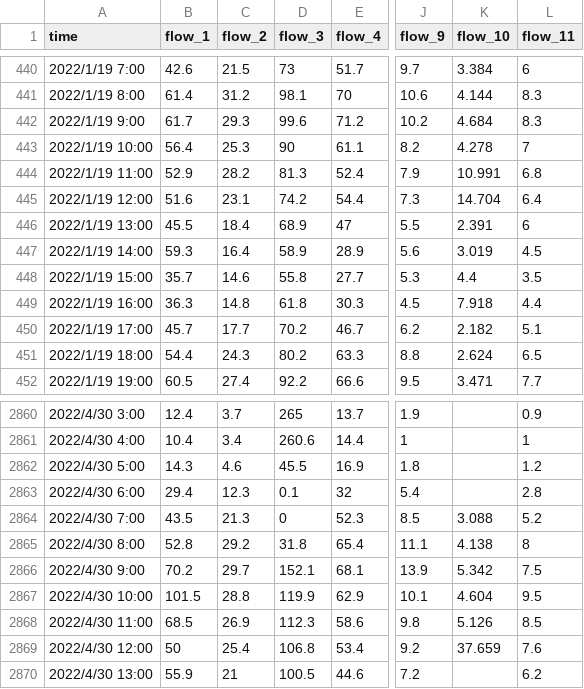
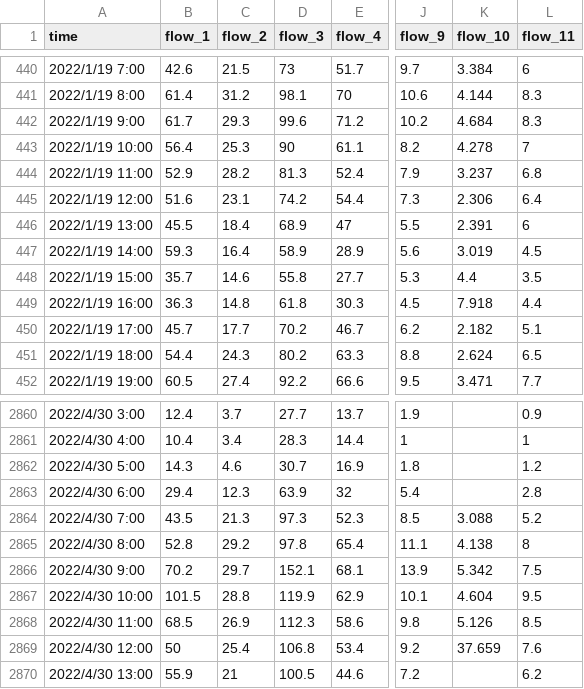
Before and after one commit to shaylaYU/A_competition, a CSV file: training_dataset/hourly_dataset.csv, drawn as a sheet; only a part is shown, gaps mark what is left out; the diff covers the shown part only; the diff names each change by its address in the sheet, - before the commit and + after, or states it on an @@ line.

```diff
--- a/training_dataset/hourly_dataset.csv
+++ b/training_dataset/hourly_dataset.csv
-K444 (flow_10): 10.991
+K444 (flow_10): 3.237
-K445 (flow_10): 14.704
+K445 (flow_10): 2.306
-D2860 (flow_3): 265
+D2860 (flow_3): 27.7
-D2861 (flow_3): 260.6
+D2861 (flow_3): 28.3
-D2862 (flow_3): 45.5
+D2862 (flow_3): 30.7
-D2863 (flow_3): 0.1
+D2863 (flow_3): 63.9
-D2864 (flow_3): 0
+D2864 (flow_3): 97.3
-D2865 (flow_3): 31.8
+D2865 (flow_3): 97.8
```
Also changed, not shown: 50 edited cells elsewhere in this file, 1 other file.
